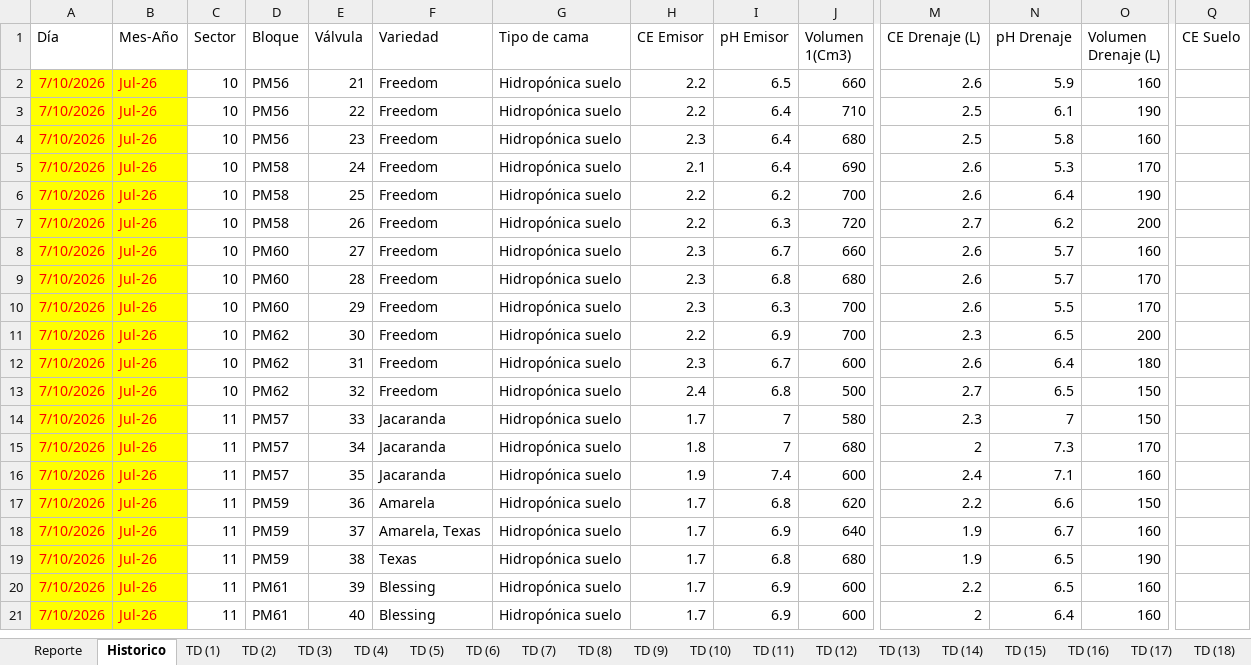
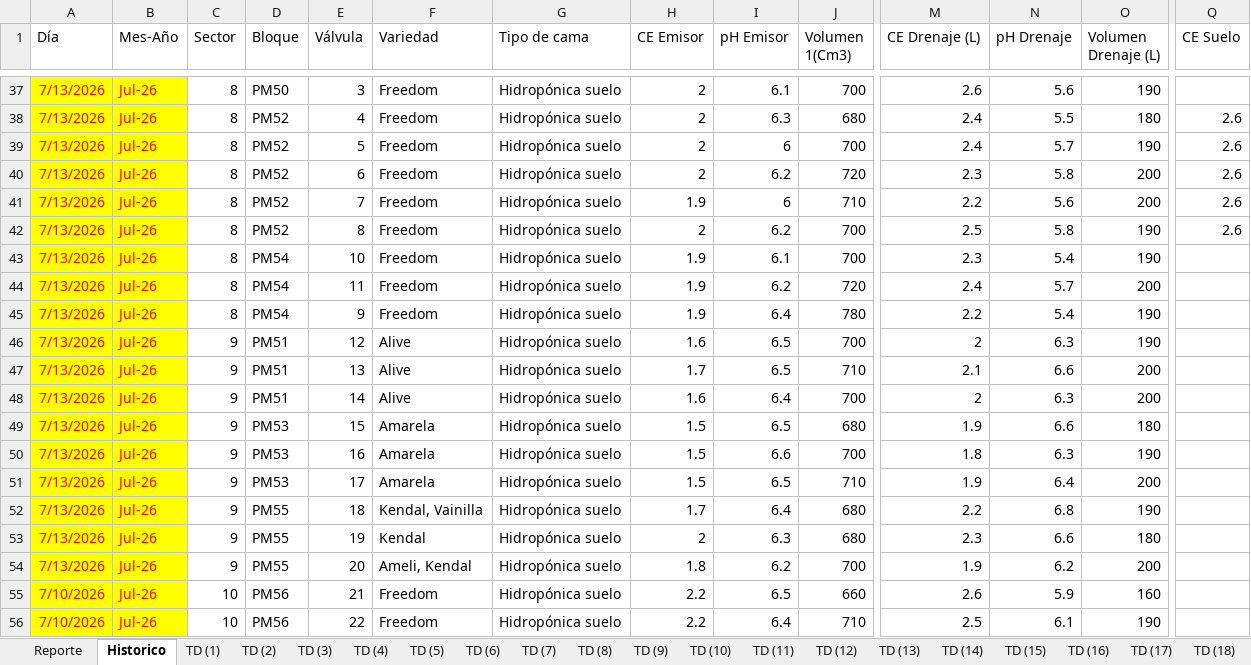
Before and after one commit to floreseltandilpm-creator/Primavera-Rosa, an Excel workbook: julio.xlsm, sheet Historico, drawn as a sheet; only a part is shown, gaps mark what is left out; the shorter side is filled out with more unchanged rows; values as stored, in another font and other column widths than the file's, no borders; table styles not drawn; rows hold the shown columns only; the diff covers the shown part only; the diff names each change by its address in the sheet, - before the commit and + after, or states it on an @@ line.

Commit message:
Update julio.xlsm

```diff
--- a/julio.xlsm (sheet Historico)
+++ b/julio.xlsm (sheet Historico)
+row 37: 7/13/2026 | Jul-26 | 8 | PM50 | 3 | Freedom | Hidropónica suelo | 2 | 6.1 | 700 | 2.6 | 5.6 | 190
+row 38: 7/13/2026 | Jul-26 | 8 | PM52 | 4 | Freedom | Hidropónica suelo | 2 | 6.3 | 680 | 2.4 | 5.5 | 180 | 2.6
+row 39: 7/13/2026 | Jul-26 | 8 | PM52 | 5 | Freedom | Hidropónica suelo | 2 | 6 | 700 | 2.4 | 5.7 | 190 | 2.6
+row 40: 7/13/2026 | Jul-26 | 8 | PM52 | 6 | Freedom | Hidropónica suelo | 2 | 6.2 | 720 | 2.3 | 5.8 | 200 | 2.6
+row 41: 7/13/2026 | Jul-26 | 8 | PM52 | 7 | Freedom | Hidropónica suelo | 1.9 | 6 | 710 | 2.2 | 5.6 | 200 | 2.6
+row 42: 7/13/2026 | Jul-26 | 8 | PM52 | 8 | Freedom | Hidropónica suelo | 2 | 6.2 | 700 | 2.5 | 5.8 | 190 | 2.6
+row 43: 7/13/2026 | Jul-26 | 8 | PM54 | 10 | Freedom | Hidropónica suelo | 1.9 | 6.1 | 700 | 2.3 | 5.4 | 190
+row 44: 7/13/2026 | Jul-26 | 8 | PM54 | 11 | Freedom | Hidropónica suelo | 1.9 | 6.2 | 720 | 2.4 | 5.7 | 200
+row 45: 7/13/2026 | Jul-26 | 8 | PM54 | 9 | Freedom | Hidropónica suelo | 1.9 | 6.4 | 780 | 2.2 | 5.4 | 190
+row 46: 7/13/2026 | Jul-26 | 9 | PM51 | 12 | Alive | Hidropónica suelo | 1.6 | 6.5 | 700 | 2 | 6.3 | 190
+row 47: 7/13/2026 | Jul-26 | 9 | PM51 | 13 | Alive | Hidropónica suelo | 1.7 | 6.5 | 710 | 2.1 | 6.6 | 200
+row 48: 7/13/2026 | Jul-26 | 9 | PM51 | 14 | Alive | Hidropónica suelo | 1.6 | 6.4 | 700 | 2 | 6.3 | 200
+row 49: 7/13/2026 | Jul-26 | 9 | PM53 | 15 | Amarela | Hidropónica suelo | 1.5 | 6.5 | 680 | 1.9 | 6.6 | 180
+row 50: 7/13/2026 | Jul-26 | 9 | PM53 | 16 | Amarela | Hidropónica suelo | 1.5 | 6.6 | 700 | 1.8 | 6.3 | 190
+row 51: 7/13/2026 | Jul-26 | 9 | PM53 | 17 | Amarela | Hidropónica suelo | 1.5 | 6.5 | 710 | 1.9 | 6.4 | 200
+row 52: 7/13/2026 | Jul-26 | 9 | PM55 | 18 | Kendal, Vainilla | Hidropónica suelo | 1.7 | 6.4 | 680 | 2.2 | 6.8 | 190
+row 53: 7/13/2026 | Jul-26 | 9 | PM55 | 19 | Kendal | Hidropónica suelo | 2 | 6.3 | 680 | 2.3 | 6.6 | 180
+row 54: 7/13/2026 | Jul-26 | 9 | PM55 | 20 | Ameli, Kendal | Hidropónica suelo | 1.8 | 6.2 | 700 | 1.9 | 6.2 | 200
```
Also changed, not shown: 35 added rows elsewhere in this sheet, sheet Reporte, sheet TD (16), sheet TD (20), sheet TD (2), sheet TD (17), sheet TD (38), 48 more sheets.
